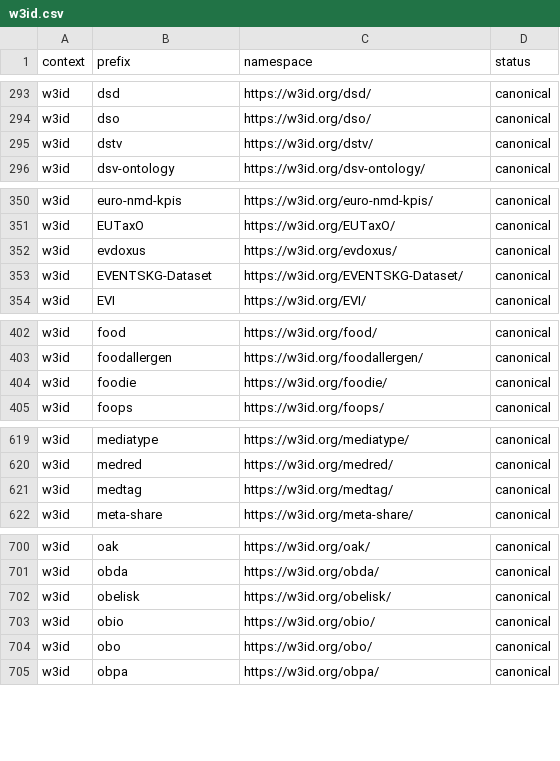
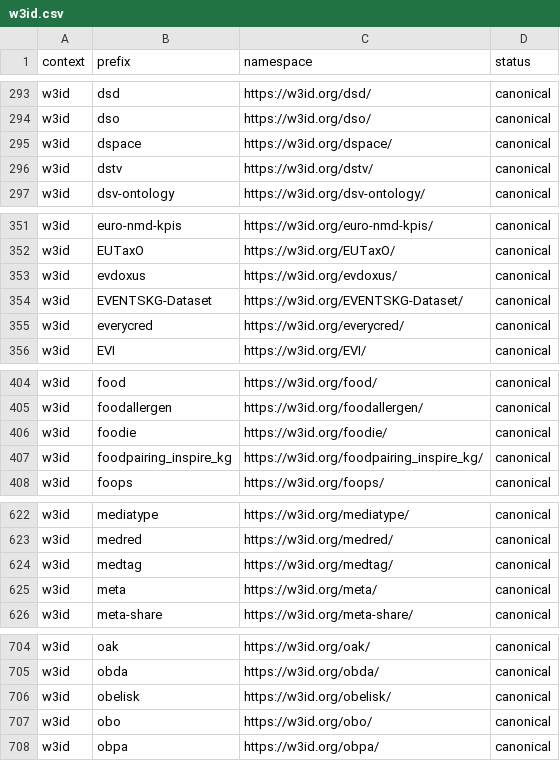
Before and after one commit to linkml/prefixmaps, a CSV file: src/prefixmaps/data/w3id.csv, drawn as a sheet; only a part is shown, gaps mark what is left out; removed rows and columns are numbered as before the commit, all else as after; the diff covers the shown part only; the diff names each change by its address in the sheet, - before the commit and + after, or states it on an @@ line.

```diff
--- a/src/prefixmaps/data/w3id.csv
+++ b/src/prefixmaps/data/w3id.csv
+row 295: w3id | dspace | https://w3id.org/dspace/ | canonical
+row 355: w3id | everycred | https://w3id.org/everycred/ | canonical
+row 407: w3id | foodpairing_inspire_kg | https://w3id.org/foodpairing_inspire_kg/ | canonical
+row 625: w3id | meta | https://w3id.org/meta/ | canonical
-row 703: w3id | obio | https://w3id.org/obio/ | canonical
```
Also changed, not shown: 1 added row elsewhere in this file, src/prefixmaps/data/bioregistry.csv, src/prefixmaps/data/bioregistry.upper.csv, 3 other files.
